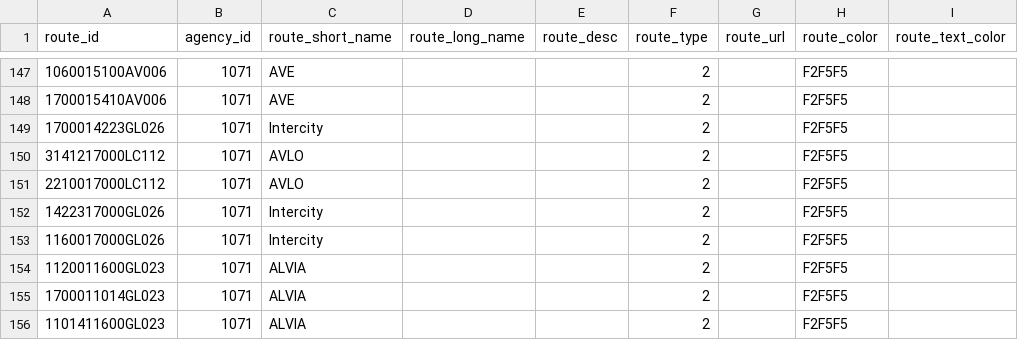
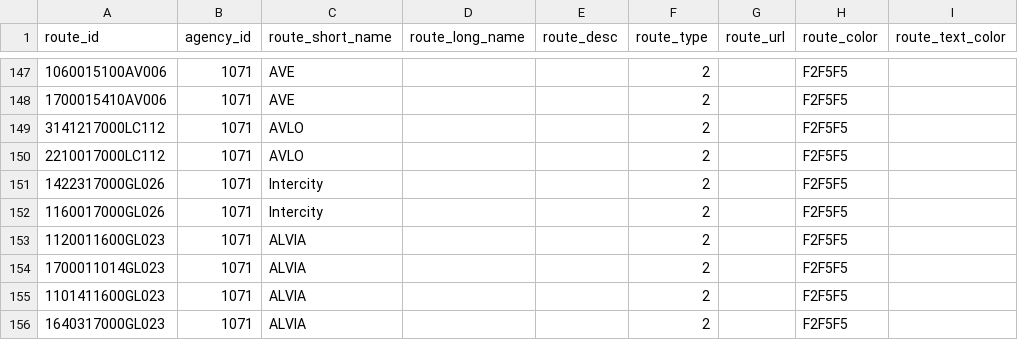
Before and after one commit to WireNext/laregorecorridogtfs, a CSV file: data_csv/routes.csv, drawn as a sheet; only a part is shown, gaps mark what is left out; the shorter side is filled out with more unchanged rows.

```diff
--- a/data_csv/routes.csv
+++ b/data_csv/routes.csv
@@ -148,3 +148,2 @@ route_id,agency_id,route_short_name,route_long_name,route_desc,route_type,route_
 1700015410AV006,1071,AVE,,,2,,F2F5F5,
-1700014223GL026,1071,Intercity,,,2,,F2F5F5,
 3141217000LC112,1071,AVLO,,,2,,F2F5F5,
```
Also changed, not shown: data_csv/calendar.csv, data_csv/stops.csv, 3 other files.
